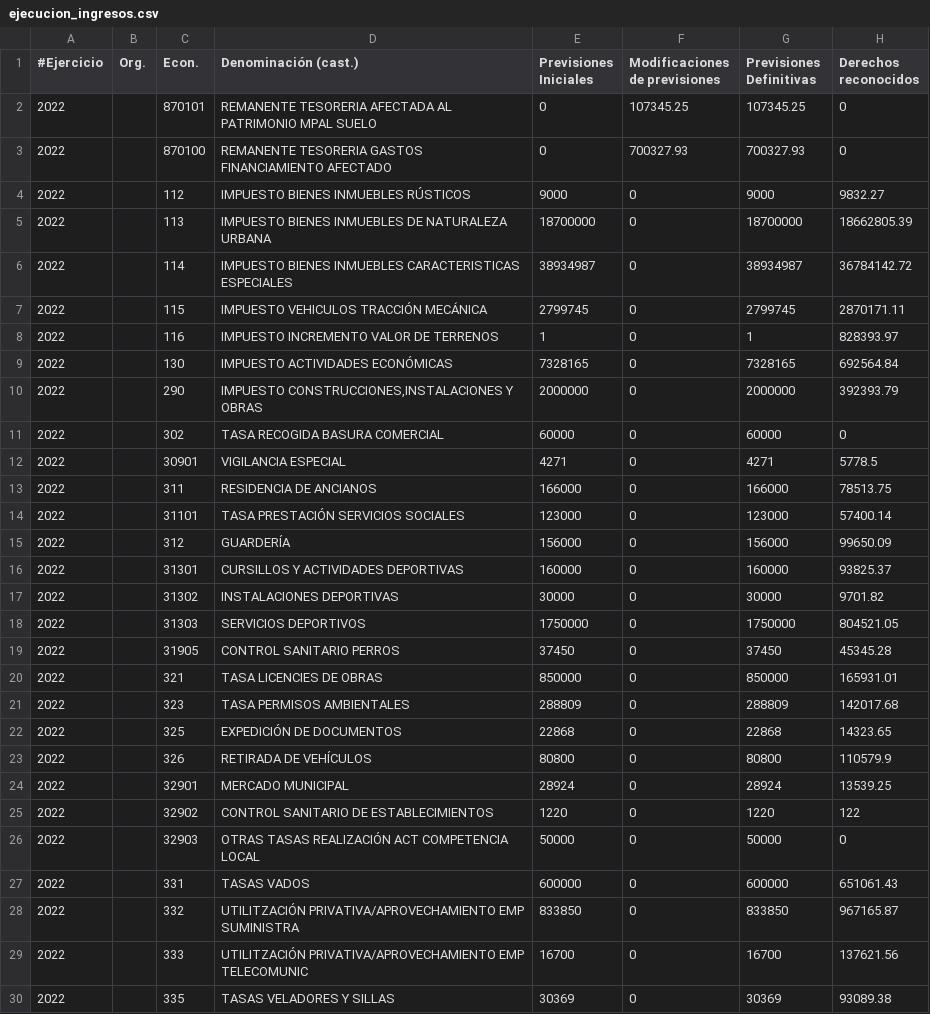
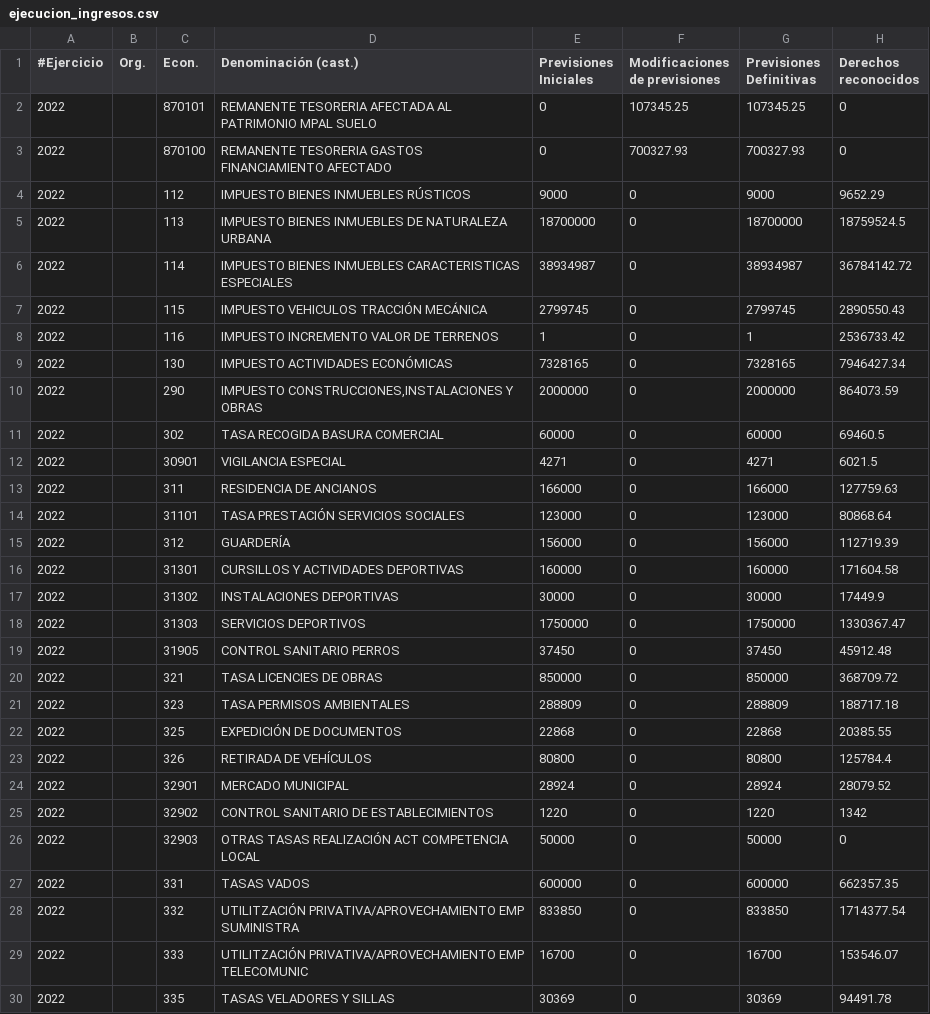
Before and after one commit to civio/presupuesto-elprat, a CSV file: data/es/municipio/2022/ejecucion_ingresos.csv, drawn as a sheet; only a part is shown; the diff covers the shown part only.

Commit message:
Add execution data for 2022Q3 civio/presupuesto-management#1229

```diff
--- a/data/es/municipio/2022/ejecucion_ingresos.csv
+++ b/data/es/municipio/2022/ejecucion_ingresos.csv
@@ -3,28 +3,28 @@
 2022,,870100 ,REMANENTE TESORERIA GASTOS FINANCIAMIENTO AFECTADO,0,700327.93,700327.93,0
-2022,,112    ,IMPUESTO BIENES INMUEBLES RÚSTICOS                      ,9000,0,9000,9832.27
-2022,,113    ,IMPUESTO BIENES INMUEBLES DE NATURALEZA URBANA         ,18700000,0,18700000,18662805.39
+2022,,112    ,IMPUESTO BIENES INMUEBLES RÚSTICOS                      ,9000,0,9000,9652.29
+2022,,113    ,IMPUESTO BIENES INMUEBLES DE NATURALEZA URBANA         ,18700000,0,18700000,18759524.5
 2022,,114    ,IMPUESTO BIENES INMUEBLES CARACTERISTICAS ESPECIALES   ,38934987,0,38934987,36784142.72
-2022,,115    ,IMPUESTO VEHICULOS TRACCIÓN MECÁNICA                  ,2799745,0,2799745,2870171.11
-2022,,116    ,IMPUESTO INCREMENTO VALOR DE TERRENOS          ,1,0,1,828393.97
-2022,,130    ,IMPUESTO ACTIVIDADES ECONÓMICAS                    ,7328165,0,7328165,692564.84
-2022,,290    ,"IMPUESTO CONSTRUCCIONES,INSTALACIONES Y OBRAS       ",2000000,0,2000000,392393.79
-2022,,302    ,TASA RECOGIDA BASURA COMERCIAL                   ,60000,0,60000,0
-2022,,30901  ,VIGILANCIA ESPECIAL                               ,4271,0,4271,5778.5
-2022,,311    ,RESIDENCIA DE ANCIANOS,166000,0,166000,78513.75
-2022,,31101  ,TASA PRESTACIÓN SERVICIOS SOCIALES                    ,123000,0,123000,57400.14
-2022,,312    ,GUARDERÍA,156000,0,156000,99650.09
-2022,,31301  ,CURSILLOS Y ACTIVIDADES DEPORTIVAS           ,160000,0,160000,93825.37
-2022,,31302  ,INSTALACIONES DEPORTIVAS                         ,30000,0,30000,9701.82
-2022,,31303  ,SERVICIOS DEPORTIVOS                              ,1750000,0,1750000,804521.05
-2022,,31905  ,CONTROL SANITARIO PERROS,37450,0,37450,45345.28
-2022,,321    ,TASA LICENCIES DE OBRAS                           ,850000,0,850000,165931.01
-2022,,323    ,TASA PERMISOS AMBIENTALES                          ,288809,0,288809,142017.68
-2022,,325    ,EXPEDICIÓN DE DOCUMENTOS                            ,22868,0,22868,14323.65
-2022,,326    ,RETIRADA DE VEHÍCULOS,80800,0,80800,110579.9
-2022,,32901  ,MERCADO MUNICIPAL                                  ,28924,0,28924,13539.25
-2022,,32902  ,CONTROL SANITARIO DE ESTABLECIMIENTOS                   ,1220,0,1220,122
+2022,,115    ,IMPUESTO VEHICULOS TRACCIÓN MECÁNICA                  ,2799745,0,2799745,2890550.43
+2022,,116    ,IMPUESTO INCREMENTO VALOR DE TERRENOS          ,1,0,1,2536733.42
+2022,,130    ,IMPUESTO ACTIVIDADES ECONÓMICAS                    ,7328165,0,7328165,7946427.34
+2022,,290    ,"IMPUESTO CONSTRUCCIONES,INSTALACIONES Y OBRAS       ",2000000,0,2000000,864073.59
+2022,,302    ,TASA RECOGIDA BASURA COMERCIAL                   ,60000,0,60000,69460.5
+2022,,30901  ,VIGILANCIA ESPECIAL                               ,4271,0,4271,6021.5
+2022,,311    ,RESIDENCIA DE ANCIANOS,166000,0,166000,127759.63
+2022,,31101  ,TASA PRESTACIÓN SERVICIOS SOCIALES                    ,123000,0,123000,80868.64
+2022,,312    ,GUARDERÍA,156000,0,156000,112719.39
+2022,,31301  ,CURSILLOS Y ACTIVIDADES DEPORTIVAS           ,160000,0,160000,171604.58
+2022,,31302  ,INSTALACIONES DEPORTIVAS                         ,30000,0,30000,17449.9
+2022,,31303  ,SERVICIOS DEPORTIVOS                              ,1750000,0,1750000,1330367.47
+2022,,31905  ,CONTROL SANITARIO PERROS,37450,0,37450,45912.48
+2022,,321    ,TASA LICENCIES DE OBRAS                           ,850000,0,850000,368709.72
+2022,,323    ,TASA PERMISOS AMBIENTALES                          ,288809,0,288809,188717.18
+2022,,325    ,EXPEDICIÓN DE DOCUMENTOS                            ,22868,0,22868,20385.55
+2022,,326    ,RETIRADA DE VEHÍCULOS,80800,0,80800,125784.4
+2022,,32901  ,MERCADO MUNICIPAL                                  ,28924,0,28924,28079.52
+2022,,32902  ,CONTROL SANITARIO DE ESTABLECIMIENTOS                   ,1220,0,1220,1342
 2022,,32903  ,OTRAS TASAS REALIZACIÓN ACT COMPETENCIA LOCAL,50000,0,50000,0
-2022,,331    ,TASAS VADOS                                       ,600000,0,600000,651061.43
-2022,,332    ,UTILITZACIÓN PRIVATIVA/APROVECHAMIENTO EMP SUMINISTRA,833850,0,833850,967165.87
-2022,,333    ,UTILITZACIÓN PRIVATIVA/APROVECHAMIENTO EMP TELECOMUNIC,16700,0,16700,137621.56
-2022,,335    ,TASAS VELADORES Y SILLAS                    ,30369,0,30369,93089.38
+2022,,331    ,TASAS VADOS                                       ,600000,0,600000,662357.35
+2022,,332    ,UTILITZACIÓN PRIVATIVA/APROVECHAMIENTO EMP SUMINISTRA,833850,0,833850,1714377.54
+2022,,333    ,UTILITZACIÓN PRIVATIVA/APROVECHAMIENTO EMP TELECOMUNIC,16700,0,16700,153546.07
+2022,,335    ,TASAS VELADORES Y SILLAS                    ,30369,0,30369,94491.78
```
Also changed, not shown: 52 edited cells elsewhere in this file, 3 other files.
